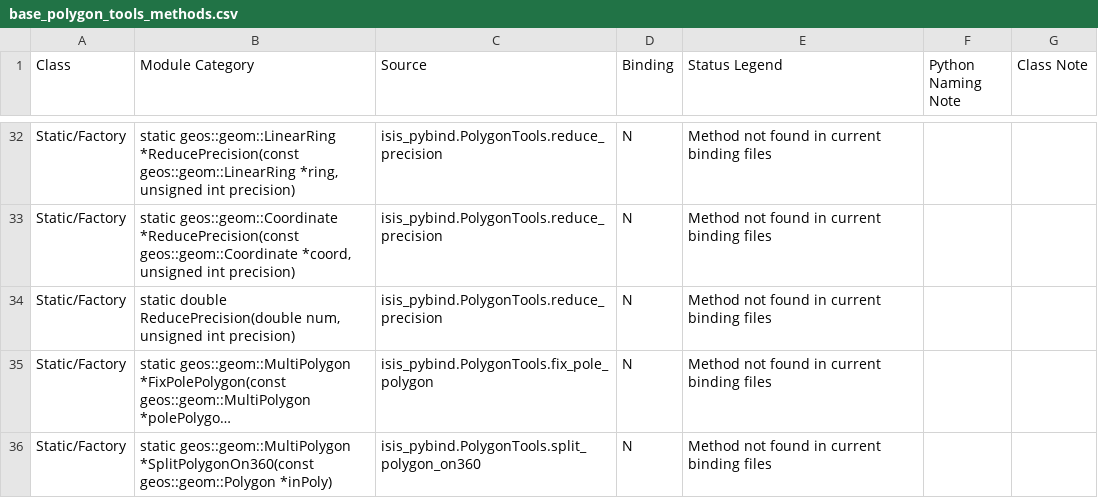
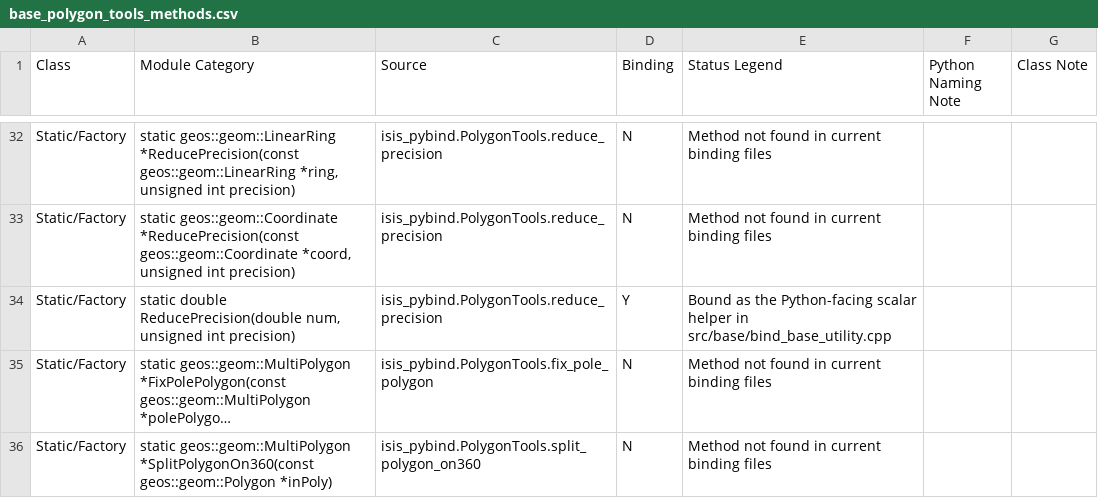
Before and after one commit to gengxun-henu/pyisis, a CSV file: class_bind_methods_details/base_polygon_tools_methods.csv, drawn as a sheet; only a part is shown, gaps mark what is left out; long unchanged cells end in …; the diff covers the shown part only; the diff names each change by its address in the sheet, - before the commit and + after, or states it on an @@ line.

```diff
--- a/class_bind_methods_details/base_polygon_tools_methods.csv
+++ b/class_bind_methods_details/base_polygon_tools_methods.csv
-D34 (Binding): N
+D34 (Binding): Y
-E34 (Status Legend): Method not found in current binding files
+E34 (Status Legend): Bound as the Python-facing scalar helper in src/base/bind_base_utility.cpp
```
Also changed, not shown: 1 added row and 8 edited cells elsewhere in this file, class_bind_methods_details/methods_inventory_summary.csv, todo_pybind11.csv, 12 other files.
